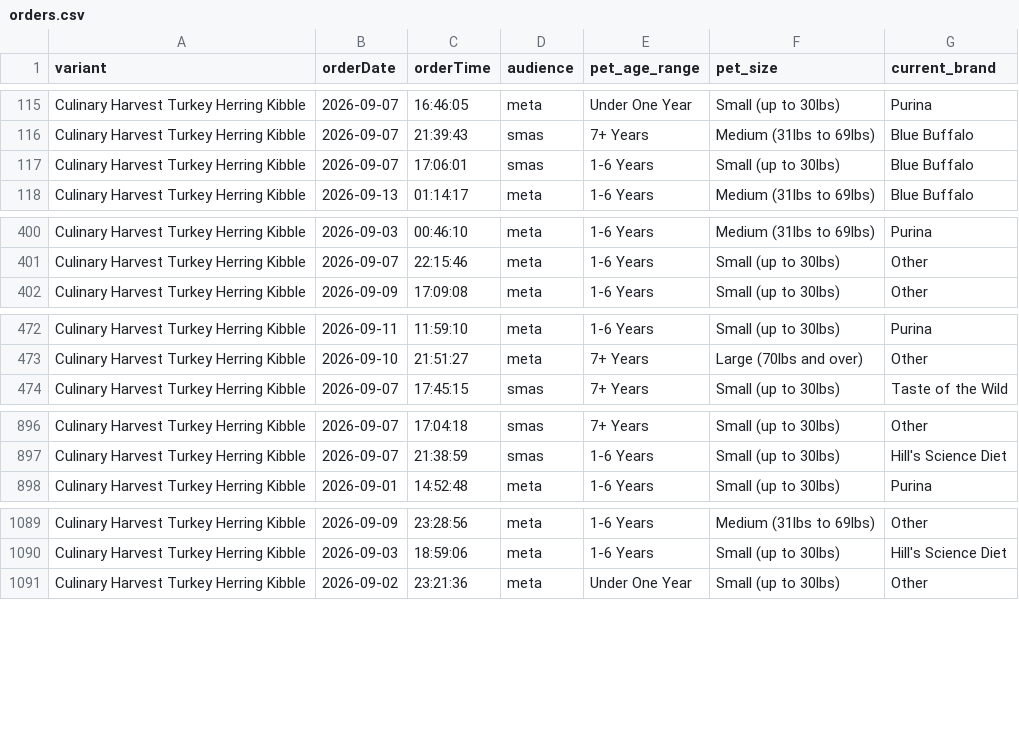
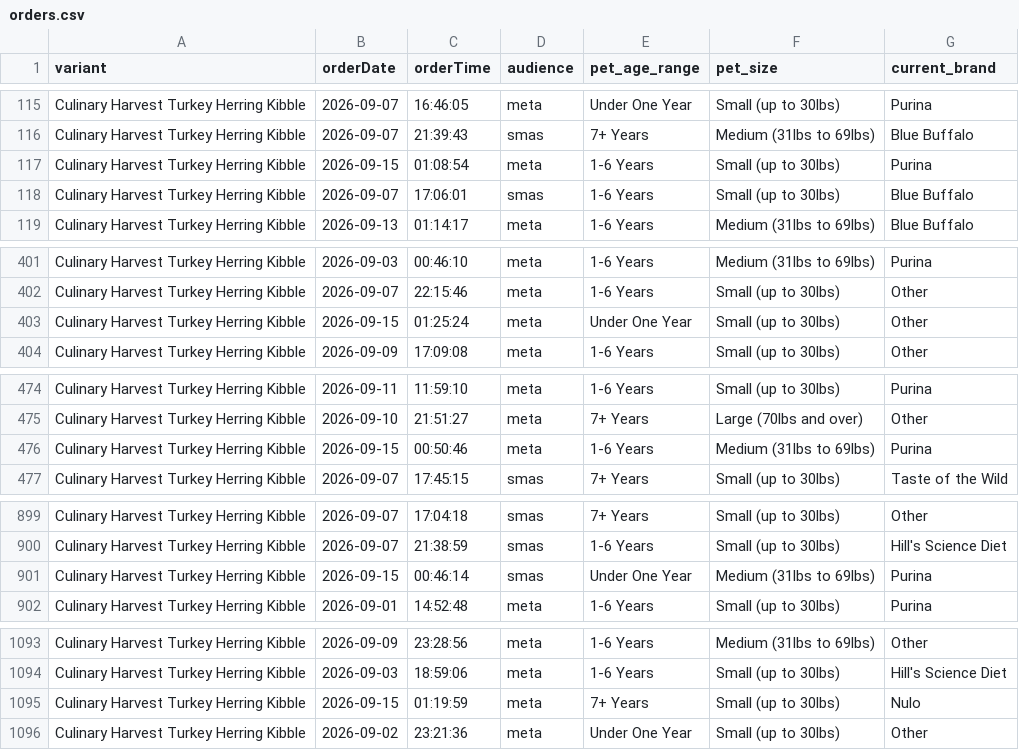
Before and after one commit to simonsmas/CH-report-data, a CSV file: orders.csv, drawn as a sheet; only a part is shown, gaps mark what is left out; the diff covers the shown part only.

Commit message:
Update Culinary Harvest orders: 1310 orders — 2026-09-15T01:45:30.944Z

```diff
--- a/orders.csv
+++ b/orders.csv
@@ -116,2 +116,3 @@ Culinary Harvest Turkey Herring Kibble,2026-09-07,16:46:05,meta,Under One Year,S
 Culinary Harvest Turkey Herring Kibble,2026-09-07,21:39:43,smas,7+ Years,Medium (31lbs to 69lbs),Blue Buffalo
+Culinary Harvest Turkey Herring Kibble,2026-09-15,01:08:54,meta,1-6 Years,Small (up to 30lbs),Purina
 Culinary Harvest Turkey Herring Kibble,2026-09-07,17:06:01,smas,1-6 Years,Small (up to 30lbs),Blue Buffalo
@@ -401,2 +402,3 @@ Culinary Harvest Turkey Herring Kibble,2026-09-03,00:46:10,meta,1-6 Years,Medium
 Culinary Harvest Turkey Herring Kibble,2026-09-07,22:15:46,meta,1-6 Years,Small (up to 30lbs),Other
+Culinary Harvest Turkey Herring Kibble,2026-09-15,01:25:24,meta,Under One Year,Small (up to 30lbs),Other
 Culinary Harvest Turkey Herring Kibble,2026-09-09,17:09:08,meta,1-6 Years,Small (up to 30lbs),Other
@@ -473,2 +475,3 @@ Culinary Harvest Turkey Herring Kibble,2026-09-11,11:59:10,meta,1-6 Years,Small
 Culinary Harvest Turkey Herring Kibble,2026-09-10,21:51:27,meta,7+ Years,Large (70lbs and over),Other
+Culinary Harvest Turkey Herring Kibble,2026-09-15,00:50:46,meta,1-6 Years,Medium (31lbs to 69lbs),Purina
 Culinary Harvest Turkey Herring Kibble,2026-09-07,17:45:15,smas,7+ Years,Small (up to 30lbs),Taste of the Wild
@@ -897,2 +900,3 @@ Culinary Harvest Turkey Herring Kibble,2026-09-07,17:04:18,smas,7+ Years,Small (
 Culinary Harvest Turkey Herring Kibble,2026-09-07,21:38:59,smas,1-6 Years,Small (up to 30lbs),Hill's Science Diet
+Culinary Harvest Turkey Herring Kibble,2026-09-15,00:46:14,smas,Under One Year,Medium (31lbs to 69lbs),Purina
 Culinary Harvest Turkey Herring Kibble,2026-09-01,14:52:48,meta,1-6 Years,Small (up to 30lbs),Purina
@@ -1090,2 +1094,3 @@ Culinary Harvest Turkey Herring Kibble,2026-09-09,23:28:56,meta,1-6 Years,Medium
 Culinary Harvest Turkey Herring Kibble,2026-09-03,18:59:06,meta,1-6 Years,Small (up to 30lbs),Hill's Science Diet
+Culinary Harvest Turkey Herring Kibble,2026-09-15,01:19:59,meta,7+ Years,Small (up to 30lbs),Nulo
 Culinary Harvest Turkey Herring Kibble,2026-09-02,23:21:36,meta,Under One Year,Small (up to 30lbs),Other
```
Also changed, not shown: 1 added row elsewhere in this file.
